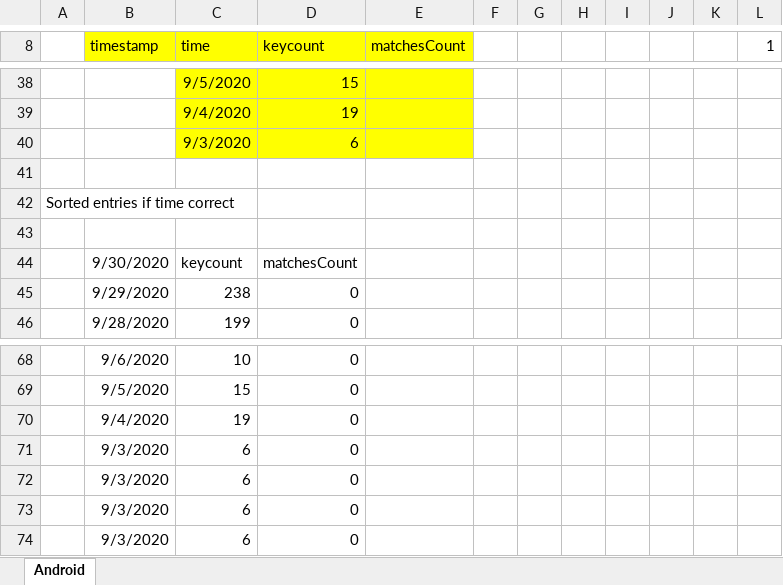
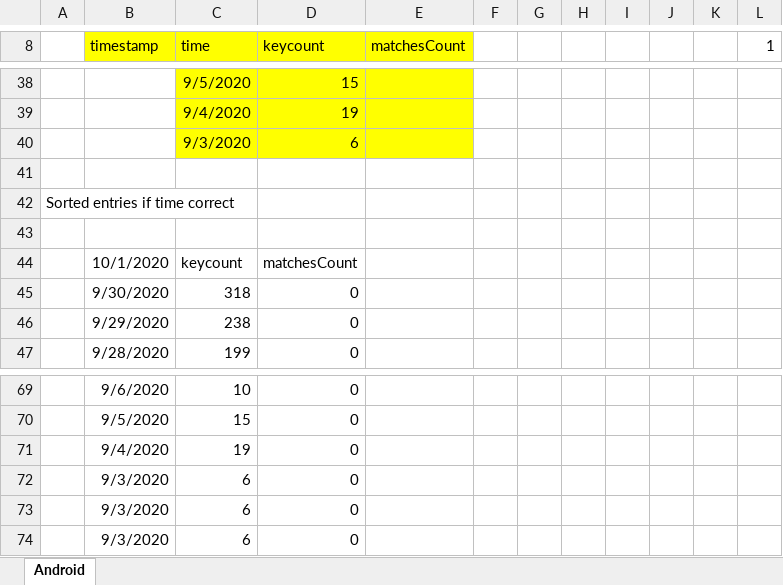
Before and after one commit to jussivirkkala/Excel, an Excel workbook: all-exposure-checks.xlsx, sheet Android, drawn as a sheet; only a part is shown, gaps mark what is left out; values as stored, in another font and other column widths than the file's, no borders; charts and pictures not drawn; removed rows and columns are numbered as before the commit, all else as after; the diff covers the shown part only; the diff names each change by its address in the sheet, - before the commit and + after, or states it on an @@ line.

Commit message:
Add files via upload

```diff
--- a/all-exposure-checks.xlsx (sheet Android)
+++ b/all-exposure-checks.xlsx (sheet Android)
-B44 (timestamp): 9/30/2020
+B44 (timestamp): 10/1/2020
+row 45:  | 9/30/2020 | 318 | 0
-row 71:  | 9/3/2020 | 6 | 0
```
Also changed, not shown: 12 added rows, 12 removed rows and 10 edited cells elsewhere in this sheet, formulas that keep their value, charts or pictures.
